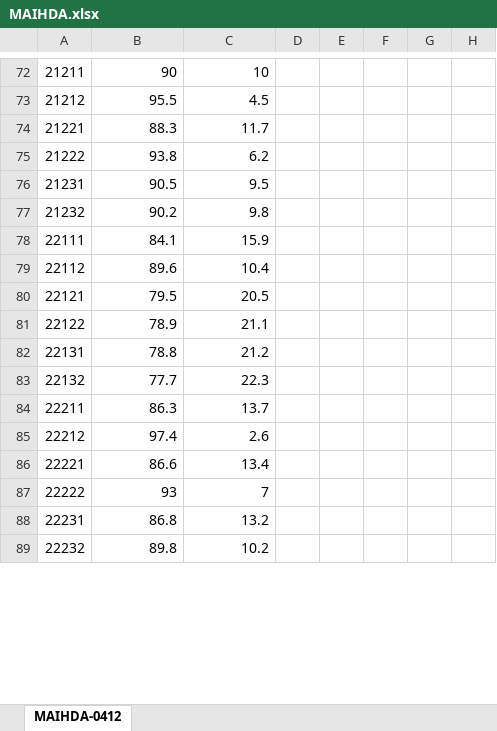
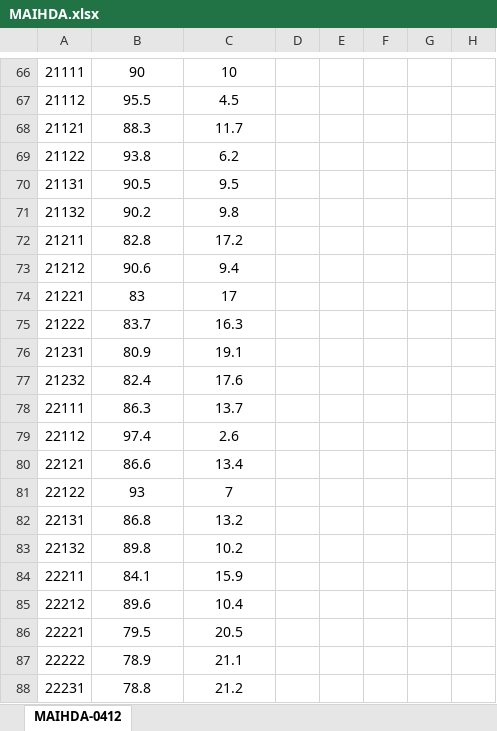
Before and after one commit to EVERYMOVE-Project/Childhood-Inequities-of-Sedentarism, an Excel workbook: Tables/MAIHDA.xlsx, sheet MAIHDA-0412, drawn as a sheet; only a part is shown, gaps mark what is left out; values as stored, in another font and other column widths than the file's, no borders; removed rows and columns are numbered as before the commit, all else as after; rows hold the shown columns only; the diff covers the shown part only; the diff names each change by its address in the sheet, - before the commit and + after, or states it on an @@ line.

Commit message:
Update MAIHDA code to reverse level manual and non-manual workers

```diff
--- a/Tables/MAIHDA.xlsx (sheet MAIHDA-0412)
+++ b/Tables/MAIHDA.xlsx (sheet MAIHDA-0412)
-A66: 21211
+A66: 21111
-B66:C71 alignment: right
+B66:C71 alignment: center
-A67: 21212
+A67: 21112
-A68: 21221
+A68: 21121
-A69: 21222
+A69: 21122
-A70: 21231
+A70: 21131
-A71: 21232
+A71: 21132
-row 78: 22111 | 84.1 | 15.9
-row 79: 22112 | 89.6 | 10.4
-row 80: 22121 | 79.5 | 20.5
-row 81: 22122 | 78.9 | 21.1
-row 82: 22131 | 78.8 | 21.2
-row 83: 22132 | 77.7 | 22.3
+row 72: 21211 | 82.8 | 17.2
+row 73: 21212 | 90.6 | 9.4
+row 74: 21221 | 83 | 17
+row 75: 21222 | 83.7 | 16.3
+row 76: 21231 | 80.9 | 19.1
+row 77: 21232 | 82.4 | 17.6
-A78: 22211
+A78: 22111
-B78:C83 alignment: right
+B78:C83 alignment: center
-A79: 22212
+A79: 22112
-A80: 22221
+A80: 22121
-A81: 22222
+A81: 22122
-A82: 22231
+A82: 22131
-A83: 22232
+A83: 22132
+row 84: 22211 | 84.1 | 15.9
+row 85: 22212 | 89.6 | 10.4
+row 86: 22221 | 79.5 | 20.5
+row 87: 22222 | 78.9 | 21.1
+row 88: 22231 | 78.8 | 21.2
```
Also changed, not shown: 24 added rows, 29 removed rows, 27 edited cells, cell formats and merged cells elsewhere in this sheet, 3 other files.
